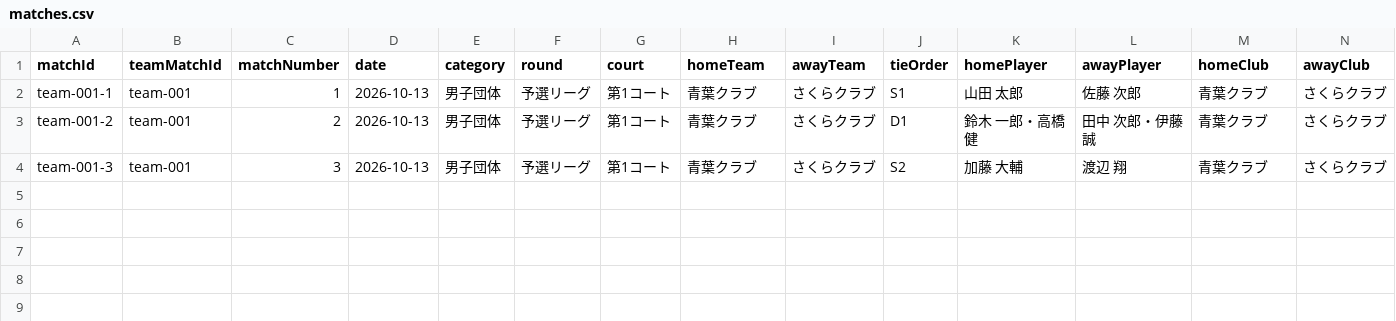
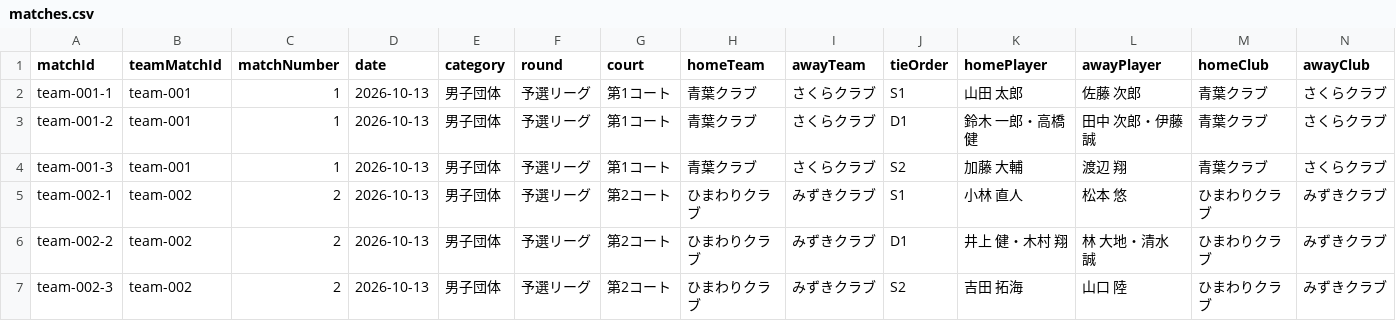
Before and after one commit to hmgch/b-ops-livescore, a CSV file: tournaments/test-team/matches.csv, drawn as a sheet; only a part is shown; rows hold the shown columns only; the diff names each change by its address in the sheet, - before the commit and + after, or states it on an @@ line.

```diff
--- a/tournaments/test-team/matches.csv
+++ b/tournaments/test-team/matches.csv
-C3 (matchNumber): 2
+C3 (matchNumber): 1
-C4 (matchNumber): 3
+C4 (matchNumber): 1
+row 5: team-002-1 | team-002 | 2 | 2026-10-13 | 男子団体 | 予選リーグ | 第2コート | ひまわりクラブ | みずきクラブ | S1 | 小林 直人 | 松本 悠 | ひまわりクラブ | みずきクラブ
+row 6: team-002-2 | team-002 | 2 | 2026-10-13 | 男子団体 | 予選リーグ | 第2コート | ひまわりクラブ | みずきクラブ | D1 | 井上 健・木村 翔 | 林 大地・清水 誠 | ひまわりクラブ | みずきクラブ
+row 7: team-002-3 | team-002 | 2 | 2026-10-13 | 男子団体 | 予選リーグ | 第2コート | ひまわりクラブ | みずきクラブ | S2 | 吉田 拓海 | 山口 陸 | ひまわりクラブ | みずきクラブ
```
Also changed, not shown: 3 other files.
